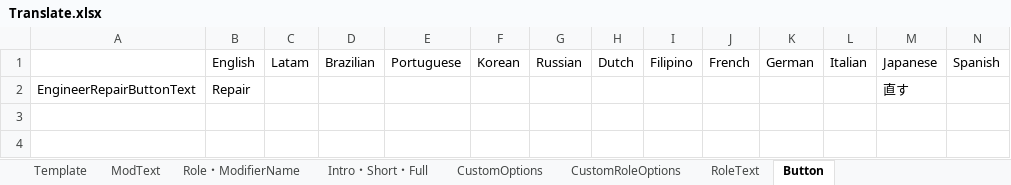
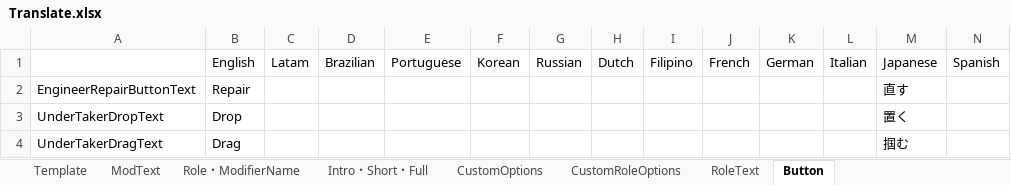
Before and after one commit to SubDekoKiyo/UltimateMods, an Excel workbook: Translate.xlsx, sheet Button, drawn as a sheet; only a part is shown; values as stored, in another font and other column widths than the file's, no borders; rows hold the shown columns only; the diff names each change by its address in the sheet, - before the commit and + after, or states it on an @@ line.

Commit message:
UnderTaker

```diff
--- a/Translate.xlsx (sheet Button)
+++ b/Translate.xlsx (sheet Button)
+row 3: UnderTakerDropText | Drop |  |  |  |  |  |  |  |  |  |  | 置く
+row 4: UnderTakerDragText | Drag |  |  |  |  |  |  |  |  |  |  | 掴む
```
Also changed, not shown: sheet Intro・Short・Full, sheet CustomRoleOptions, sheet ModText, sheet Role・ModifierName, 18 other files.
